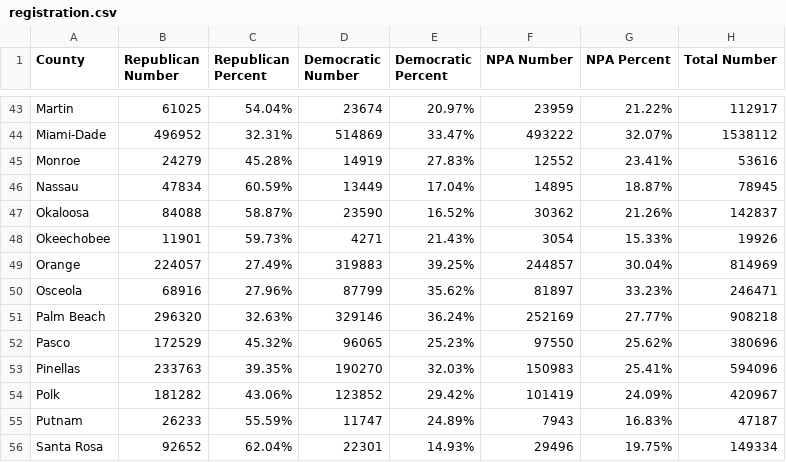
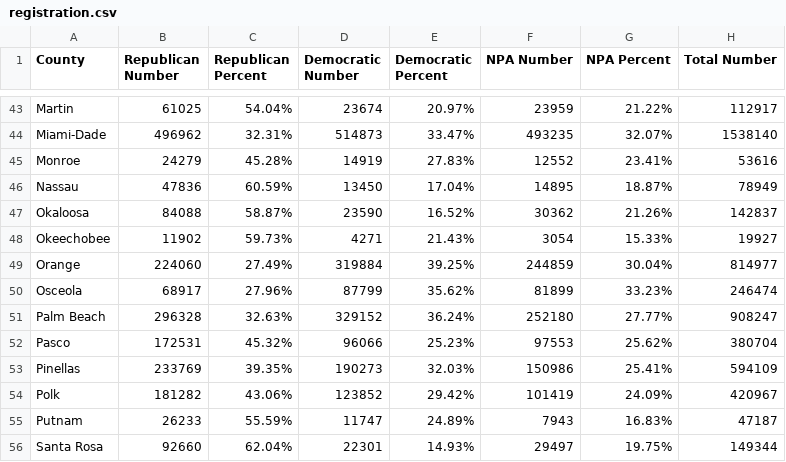
Before and after one commit to ericldaugh/FLVoiceNews, a CSV file: registration.csv, drawn as a sheet; only a part is shown, gaps mark what is left out; the diff covers the shown part only; the diff names each change by its address in the sheet, - before the commit and + after, or states it on an @@ line.

```diff
--- a/registration.csv
+++ b/registration.csv
-B44 (Republican Number): 496952
+B44 (Republican Number): 496962
-D44 (Democratic Number): 514869
+D44 (Democratic Number): 514873
-F44 (NPA Number): 493222
+F44 (NPA Number): 493235
-H44 (Total Number): 1538112
+H44 (Total Number): 1538140
-B46 (Republican Number): 47834
+B46 (Republican Number): 47836
-D46 (Democratic Number): 13449
+D46 (Democratic Number): 13450
-H46 (Total Number): 78945
+H46 (Total Number): 78949
-B48 (Republican Number): 11901
+B48 (Republican Number): 11902
-H48 (Total Number): 19926
+H48 (Total Number): 19927
-B49 (Republican Number): 224057
+B49 (Republican Number): 224060
-D49 (Democratic Number): 319883
+D49 (Democratic Number): 319884
-F49 (NPA Number): 244857
+F49 (NPA Number): 244859
-H49 (Total Number): 814969
+H49 (Total Number): 814977
-B50 (Republican Number): 68916
+B50 (Republican Number): 68917
-F50 (NPA Number): 81897
+F50 (NPA Number): 81899
-H50 (Total Number): 246471
+H50 (Total Number): 246474
-B51 (Republican Number): 296320
+B51 (Republican Number): 296328
-D51 (Democratic Number): 329146
+D51 (Democratic Number): 329152
-F51 (NPA Number): 252169
+F51 (NPA Number): 252180
-H51 (Total Number): 908218
+H51 (Total Number): 908247
-B52 (Republican Number): 172529
+B52 (Republican Number): 172531
-D52 (Democratic Number): 96065
+D52 (Democratic Number): 96066
-F52 (NPA Number): 97550
+F52 (NPA Number): 97553
-H52 (Total Number): 380696
+H52 (Total Number): 380704
-B53 (Republican Number): 233763
+B53 (Republican Number): 233769
-D53 (Democratic Number): 190270
+D53 (Democratic Number): 190273
-F53 (NPA Number): 150983
+F53 (NPA Number): 150986
-H53 (Total Number): 594096
+H53 (Total Number): 594109
-B56 (Republican Number): 92652
+B56 (Republican Number): 92660
-F56 (NPA Number): 29496
+F56 (NPA Number): 29497
-H56 (Total Number): 149334
+H56 (Total Number): 149344
```
Also changed, not shown: 102 edited cells elsewhere in this file.
